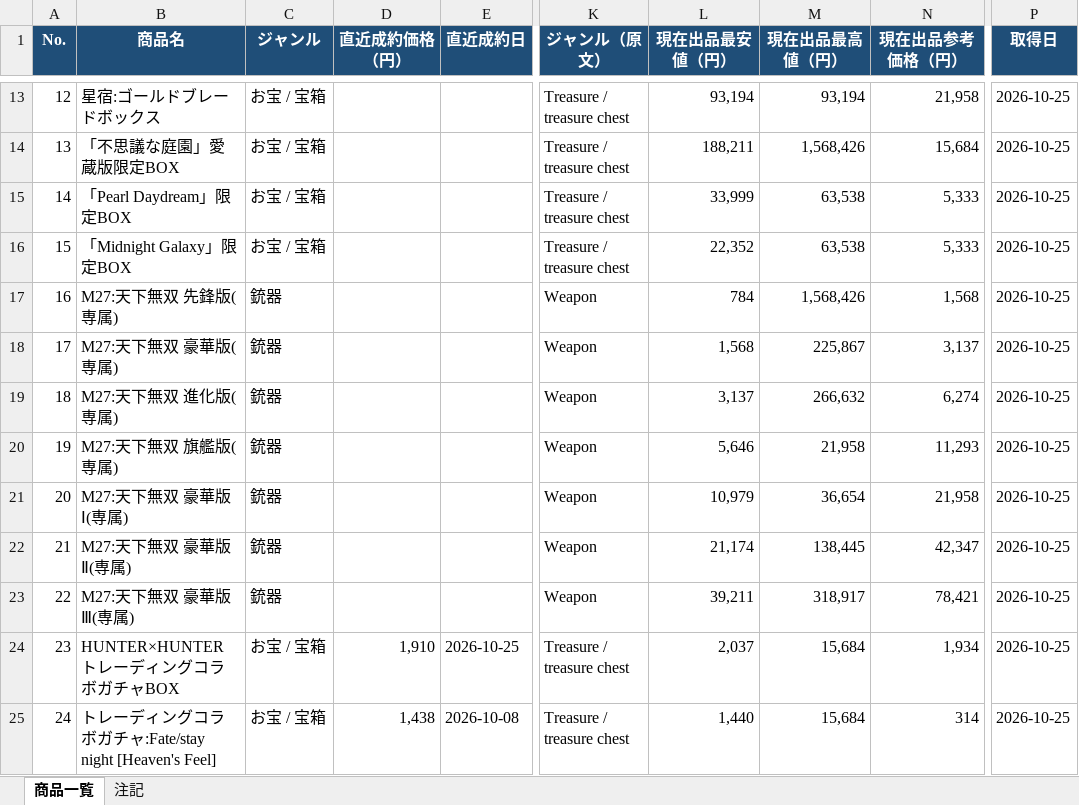
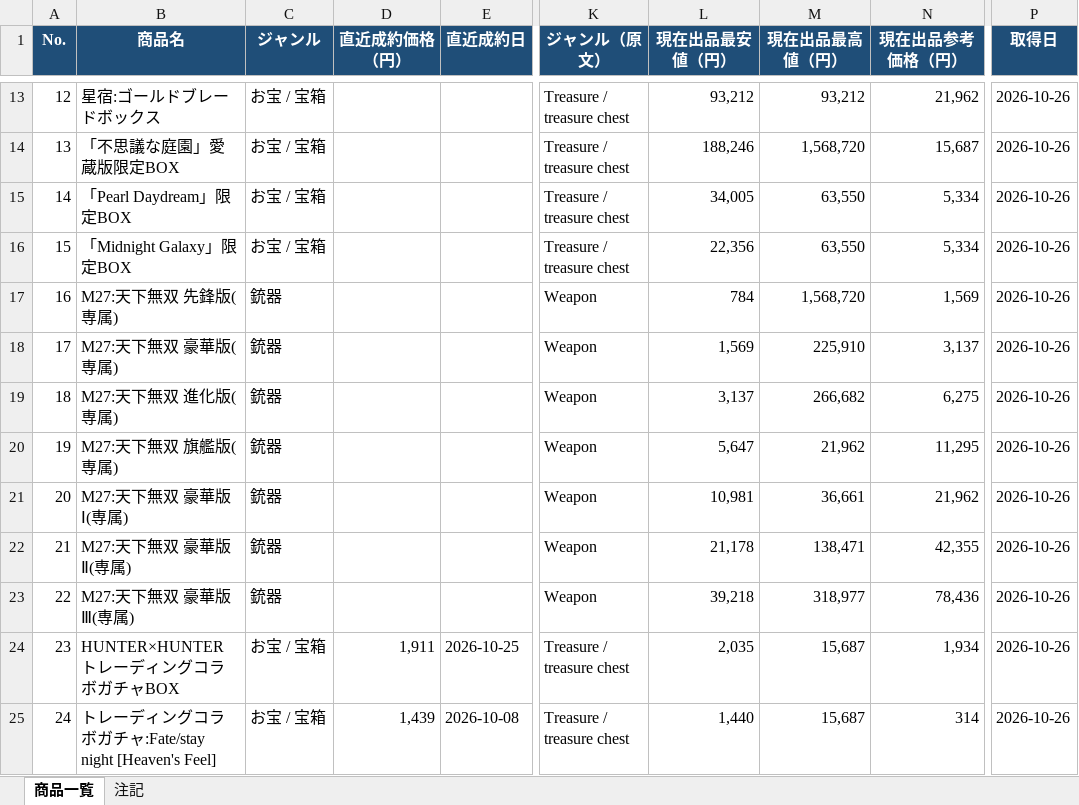
Before and after one commit to oF7QurrcC8tHwu6hgLtGggpqIwvH6ALKRY6gKaq/xS3-ZFWBFEJyC2Y3M6fwl-w9i7SrqNUNj36QwVV, an Excel workbook: output/lootbar_knivesout_market_list.xlsx, sheet 商品一覧, drawn as a sheet; only a part is shown, gaps mark what is left out; values as stored, in another font and other column widths than the file's, no borders; the diff covers the shown part only; the diff names each change by its address in the sheet, - before the commit and + after, or states it on an @@ line.

```diff
--- a/output/lootbar_knivesout_market_list.xlsx (sheet 商品一覧)
+++ b/output/lootbar_knivesout_market_list.xlsx (sheet 商品一覧)
-L13 (現在出品最安値（円）): 93,194
+L13 (現在出品最安値（円）): 93,212
-M13 (現在出品最高値（円）): 93,194
+M13 (現在出品最高値（円）): 93,212
-N13 (現在出品参考価格（円）): 21,958
+N13 (現在出品参考価格（円）): 21,962
-P13:P25 (取得日): 2026-10-25
+P13:P25 (取得日): 2026-10-26
-L14 (現在出品最安値（円）): 188,211
+L14 (現在出品最安値（円）): 188,246
-M14 (現在出品最高値（円）): 1,568,426
+M14 (現在出品最高値（円）): 1,568,720
-N14 (現在出品参考価格（円）): 15,684
+N14 (現在出品参考価格（円）): 15,687
-L15 (現在出品最安値（円）): 33,999
+L15 (現在出品最安値（円）): 34,005
-M15:M16 (現在出品最高値（円）): 63,538
+M15:M16 (現在出品最高値（円）): 63,550
-N15:N16 (現在出品参考価格（円）): 5,333
+N15:N16 (現在出品参考価格（円）): 5,334
-L16 (現在出品最安値（円）): 22,352
+L16 (現在出品最安値（円）): 22,356
-M17 (現在出品最高値（円）): 1,568,426
+M17 (現在出品最高値（円）): 1,568,720
-N17 (現在出品参考価格（円）): 1,568
+N17 (現在出品参考価格（円）): 1,569
-L18 (現在出品最安値（円）): 1,568
+L18 (現在出品最安値（円）): 1,569
-M18 (現在出品最高値（円）): 225,867
+M18 (現在出品最高値（円）): 225,910
-M19 (現在出品最高値（円）): 266,632
+M19 (現在出品最高値（円）): 266,682
-N19 (現在出品参考価格（円）): 6,274
+N19 (現在出品参考価格（円）): 6,275
-L20 (現在出品最安値（円）): 5,646
+L20 (現在出品最安値（円）): 5,647
-M20 (現在出品最高値（円）): 21,958
+M20 (現在出品最高値（円）): 21,962
-N20 (現在出品参考価格（円）): 11,293
+N20 (現在出品参考価格（円）): 11,295
-L21 (現在出品最安値（円）): 10,979
+L21 (現在出品最安値（円）): 10,981
-M21 (現在出品最高値（円）): 36,654
+M21 (現在出品最高値（円）): 36,661
-N21 (現在出品参考価格（円）): 21,958
+N21 (現在出品参考価格（円）): 21,962
-L22 (現在出品最安値（円）): 21,174
+L22 (現在出品最安値（円）): 21,178
-M22 (現在出品最高値（円）): 138,445
+M22 (現在出品最高値（円）): 138,471
-N22 (現在出品参考価格（円）): 42,347
+N22 (現在出品参考価格（円）): 42,355
-L23 (現在出品最安値（円）): 39,211
+L23 (現在出品最安値（円）): 39,218
-M23 (現在出品最高値（円）): 318,917
+M23 (現在出品最高値（円）): 318,977
-N23 (現在出品参考価格（円）): 78,421
+N23 (現在出品参考価格（円）): 78,436
-D24 (直近成約価格（円）): 1,910
+D24 (直近成約価格（円）): 1,911
-L24 (現在出品最安値（円）): 2,037
+L24 (現在出品最安値（円）): 2,035
-M24:M25 (現在出品最高値（円）): 15,684
+M24:M25 (現在出品最高値（円）): 15,687
-D25 (直近成約価格（円）): 1,438
+D25 (直近成約価格（円）): 1,439
```
Also changed, not shown: 1 added row and 1373 edited cells elsewhere in this sheet, sheet 注記, 3 other files.
